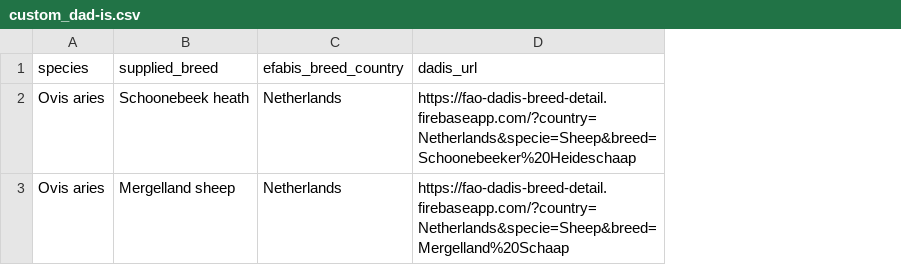
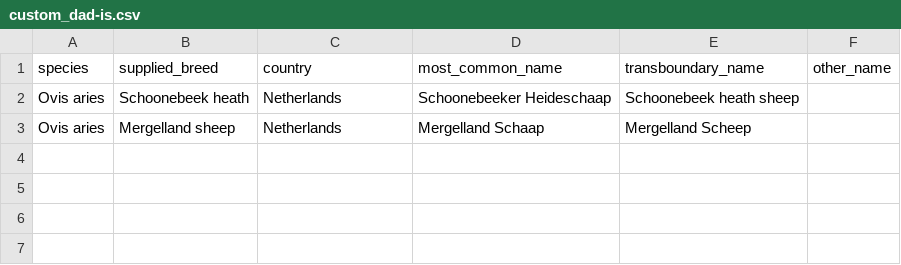
Before and after one commit to cnr-ibba/IMAGE-CommonDataPool, a CSV file: image_backend/backend/management/commands/custom_dad-is.csv, drawn as a sheet; removed rows and columns are numbered as before the commit, all else as after; the diff names each change by its address in the sheet, - before the commit and + after, or states it on an @@ line.

Commit message:
:boom: change dadis endpoint
Added more columns. IMAGE-Portal should change accordingly

```diff
--- a/image_backend/backend/management/commands/custom_dad-is.csv
+++ b/image_backend/backend/management/commands/custom_dad-is.csv
-column D (dadis_url), rows 2-3: https://fao-dadis-breed-detail.firebaseapp.com/?country=Netherlands&specie=Sheep&breed=Schoonebeeker%20Heideschaap | https://fao-dadis-breed-detail.firebaseapp.com/?country=Netherlands&specie=Sheep&breed=Mergelland%20Schaap
+column D (most_common_name), rows 2-3: Schoonebeeker Heideschaap | Mergelland Schaap
+column E (transboundary_name), rows 2-3: Schoonebeek heath sheep | Mergelland Scheep
+column F (other_name), empty
-C1: efabis_breed_country
+C1: country
```
Also changed, not shown: 9 other files.
